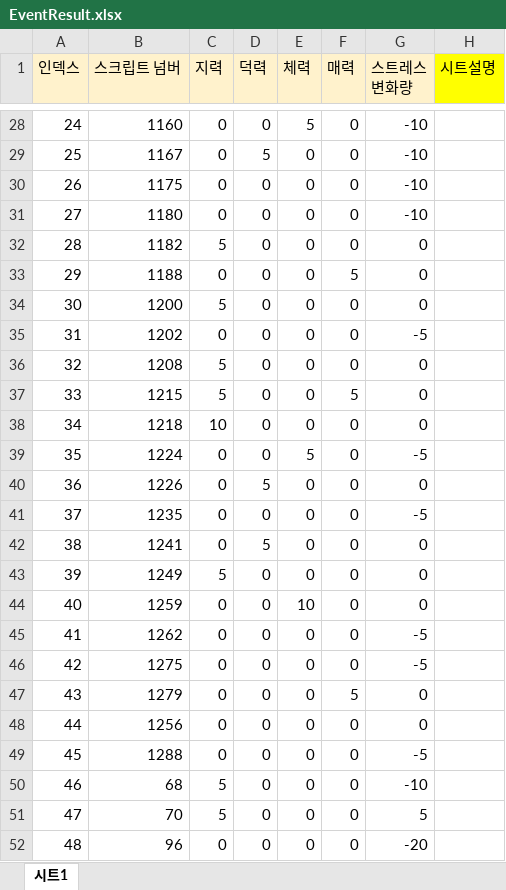
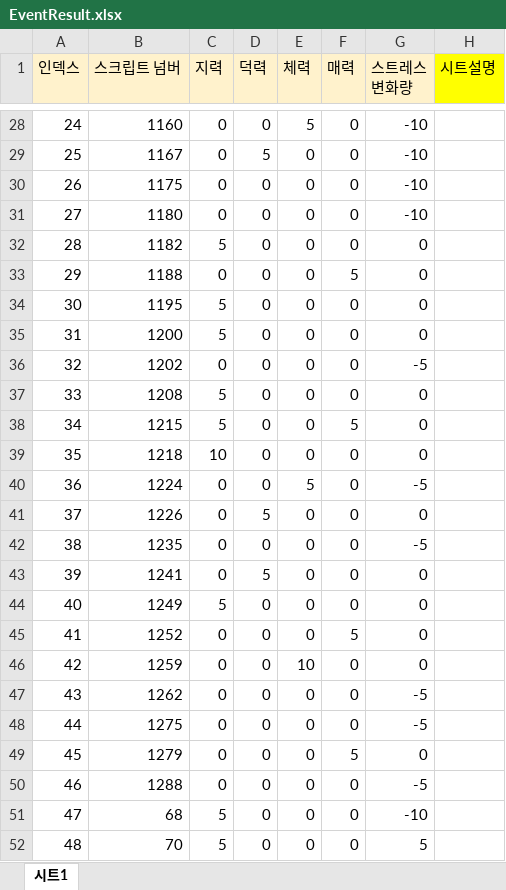
Before and after one commit to szxooliz/RaisingStudent2, an Excel workbook: DataGenerator/XLSXS/EventResult.xlsx, sheet 시트1, drawn as a sheet; only a part is shown, gaps mark what is left out; the shorter side is filled out with more unchanged rows; values as stored, in another font and other column widths than the file's, no borders; charts and pictures not drawn; removed rows and columns are numbered as before the commit, all else as after; the diff names each change by its address in the sheet, - before the commit and + after, or states it on an @@ line.

```diff
--- a/DataGenerator/XLSXS/EventResult.xlsx (sheet 시트1)
+++ b/DataGenerator/XLSXS/EventResult.xlsx (sheet 시트1)
+row 34: 30 | 1195 | 5 | 0 | 0 | 0 | 0
@@ column A (인덱스) renumbered from row 35 down @@
+row 45: 41 | 1252 | 0 | 0 | 0 | 5 | 0
-row 48: 44 | 1256 | 0 | 0 | 0 | 0 | 0
```
Also changed, not shown: 1 other file.
